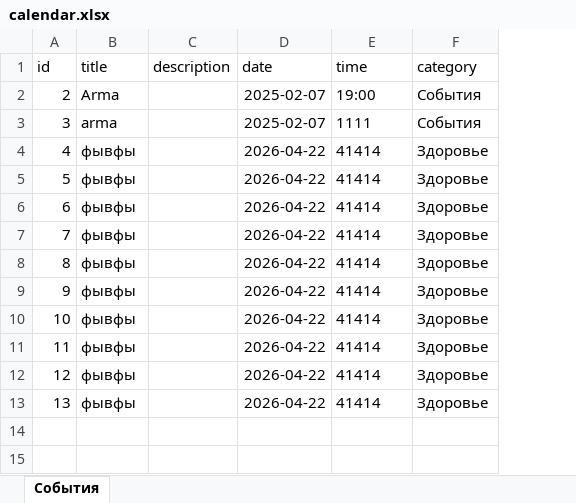
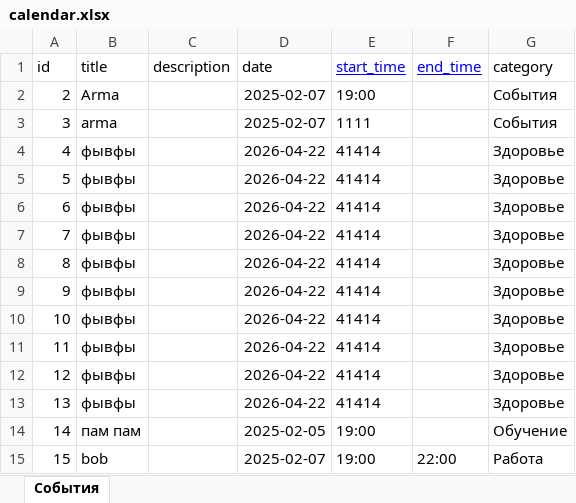
Before and after one commit to Happy-shiz/Everyday, an Excel workbook: calendar.xlsx, sheet События, drawn as a sheet; values as stored, in another font and other column widths than the file's, no borders; the diff names each change by its address in the sheet, - before the commit and + after, or states it on an @@ line.

```diff
--- a/calendar.xlsx (sheet События)
+++ b/calendar.xlsx (sheet События)
+column F (end_time), empty
-E1: time
+E1: start_time
@@ E1 underline: off → on, text colour: black → #0000FF @@
+row 14: 14 | пам пам |  | 2025-02-05 | 19:00 |  | Обучение
+row 15: 15 | bob |  | 2025-02-07 | 19:00 | 22:00 | Работа
```
Also changed, not shown: 3 other files.
